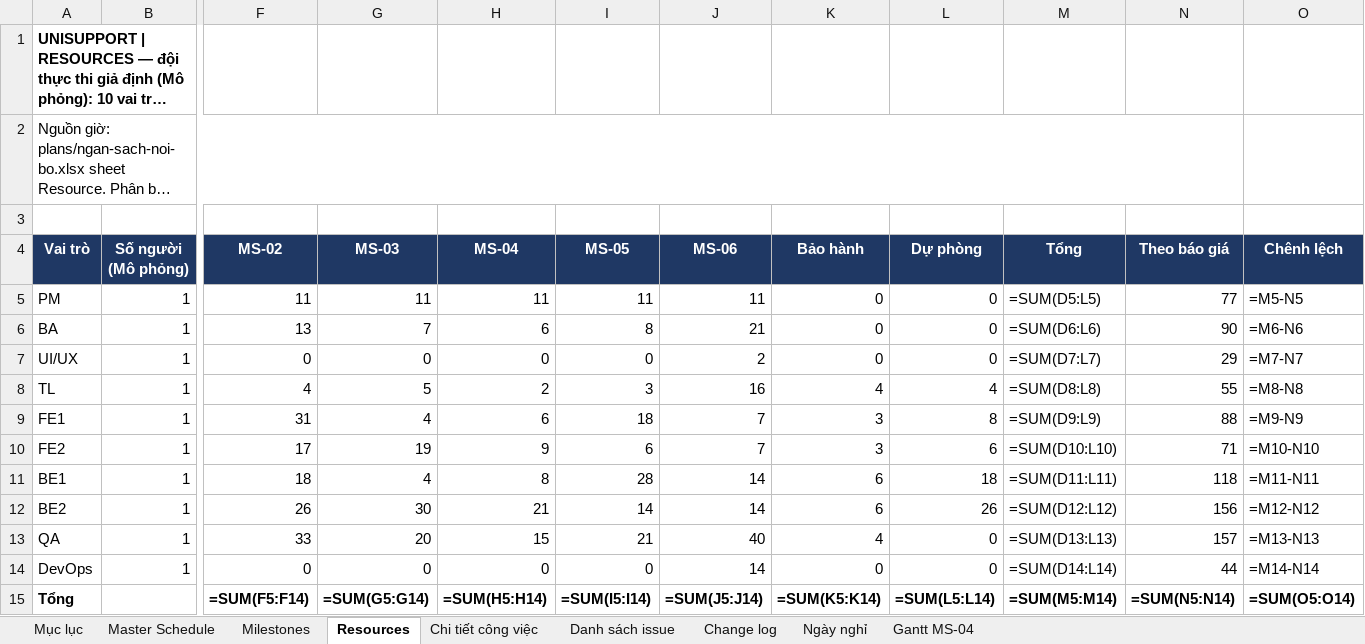
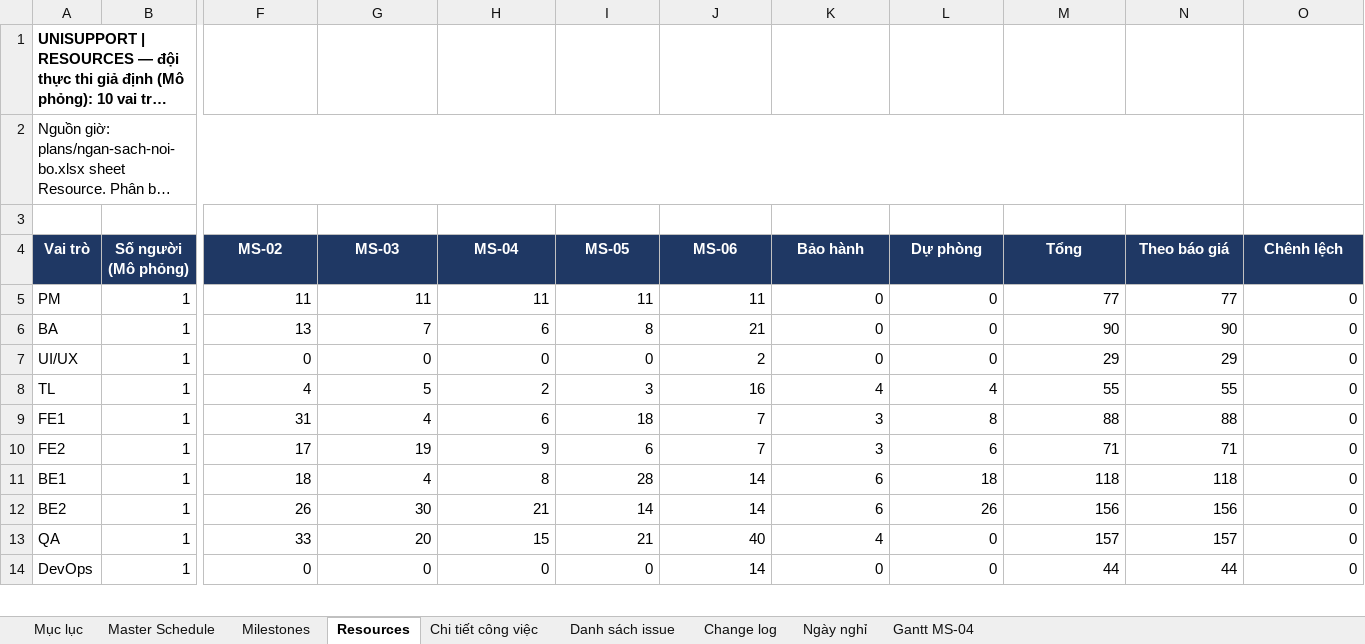
Before and after one commit to trvanluc/docs, an Excel workbook: docs/08-project/plans/master-schedule.xlsx, sheet Resources, drawn as a sheet; only a part is shown, gaps mark what is left out; long unchanged cells end in …; values as stored, in another font and other column widths than the file's, no borders; formulas without a stored value are shown as written; conditional formats not drawn; removed rows and columns are numbered as before the commit, all else as after; rows hold the shown columns only; the diff covers the shown part only; the diff names each change by its address in the sheet, - before the commit and + after, or states it on an @@ line.

```diff
--- a/docs/08-project/plans/master-schedule.xlsx (sheet Resources)
+++ b/docs/08-project/plans/master-schedule.xlsx (sheet Resources)
-M5 (Tổng): =SUM(D5:L5)
+M5 (Tổng): 77
-O5 (Chênh lệch): =M5-N5
+O5 (Chênh lệch): 0
-M6 (Tổng): =SUM(D6:L6)
+M6 (Tổng): 90
-O6 (Chênh lệch): =M6-N6
+O6 (Chênh lệch): 0
-M7 (Tổng): =SUM(D7:L7)
+M7 (Tổng): 29
-O7 (Chênh lệch): =M7-N7
+O7 (Chênh lệch): 0
-M8 (Tổng): =SUM(D8:L8)
+M8 (Tổng): 55
-O8 (Chênh lệch): =M8-N8
+O8 (Chênh lệch): 0
-M9 (Tổng): =SUM(D9:L9)
+M9 (Tổng): 88
-O9 (Chênh lệch): =M9-N9
+O9 (Chênh lệch): 0
-M10 (Tổng): =SUM(D10:L10)
+M10 (Tổng): 71
-O10 (Chênh lệch): =M10-N10
+O10 (Chênh lệch): 0
-M11 (Tổng): =SUM(D11:L11)
+M11 (Tổng): 118
-O11 (Chênh lệch): =M11-N11
+O11 (Chênh lệch): 0
-M12 (Tổng): =SUM(D12:L12)
+M12 (Tổng): 156
-O12 (Chênh lệch): =M12-N12
+O12 (Chênh lệch): 0
-M13 (Tổng): =SUM(D13:L13)
+M13 (Tổng): 157
-O13 (Chênh lệch): =M13-N13
+O13 (Chênh lệch): 0
-M14 (Tổng): =SUM(D14:L14)
+M14 (Tổng): 44
-O14 (Chênh lệch): =M14-N14
+O14 (Chênh lệch): 0
-row 15: Tổng |  | =SUM(F5:F14) | =SUM(G5:G14) | =SUM(H5:H14) | =SUM(I5:I14) | =SUM(J5:J14) | =SUM(K5:K14) | =SUM(L5:L14) | =SUM(M5:M14) | =SUM(N5:N14) | =SUM(O5:O14)
```
Also changed, not shown: 22 added rows, 21 removed rows and 17 edited cells elsewhere in this sheet, sheet Master Schedule, sheet Danh sách issue, sheet Milestones, 2 other files.
